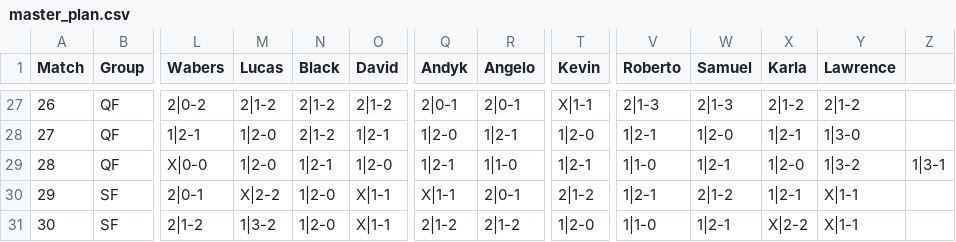
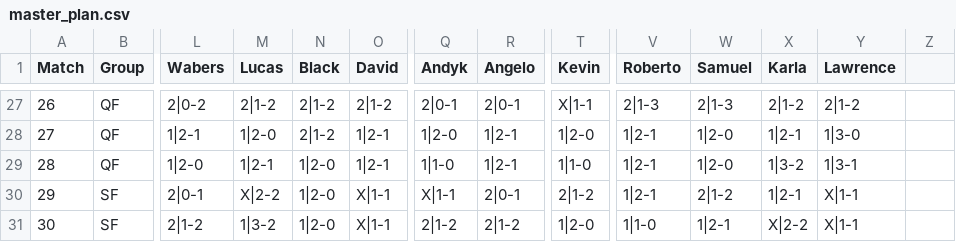
Before and after one commit to dasoto/polla, a CSV file: master_plan.csv, drawn as a sheet; only a part is shown, gaps mark what is left out; the diff names each change by its address in the sheet, - before the commit and + after, or states it on an @@ line.

```diff
--- a/master_plan.csv
+++ b/master_plan.csv
-L29 (Wabers): X|0-0
+L29 (Wabers): 1|2-0
-M29 (Lucas): 1|2-0
+M29 (Lucas): 1|2-1
-N29 (Black): 1|2-1
+N29 (Black): 1|2-0
-O29 (David): 1|2-0
+O29 (David): 1|2-1
-Q29 (Andyk): 1|2-1
+Q29 (Andyk): 1|1-0
-R29 (Angelo): 1|1-0
+R29 (Angelo): 1|2-1
-T29 (Kevin): 1|2-1
+T29 (Kevin): 1|1-0
-V29 (Roberto): 1|1-0
+V29 (Roberto): 1|2-1
-W29 (Samuel): 1|2-1
+W29 (Samuel): 1|2-0
-X29 (Karla): 1|2-0
+X29 (Karla): 1|3-2
-Y29 (Lawrence): 1|3-2
+Y29 (Lawrence): 1|3-1
-Z29: 1|3-1
+Z29: (empty)
```
Also changed, not shown: 2 other files.
